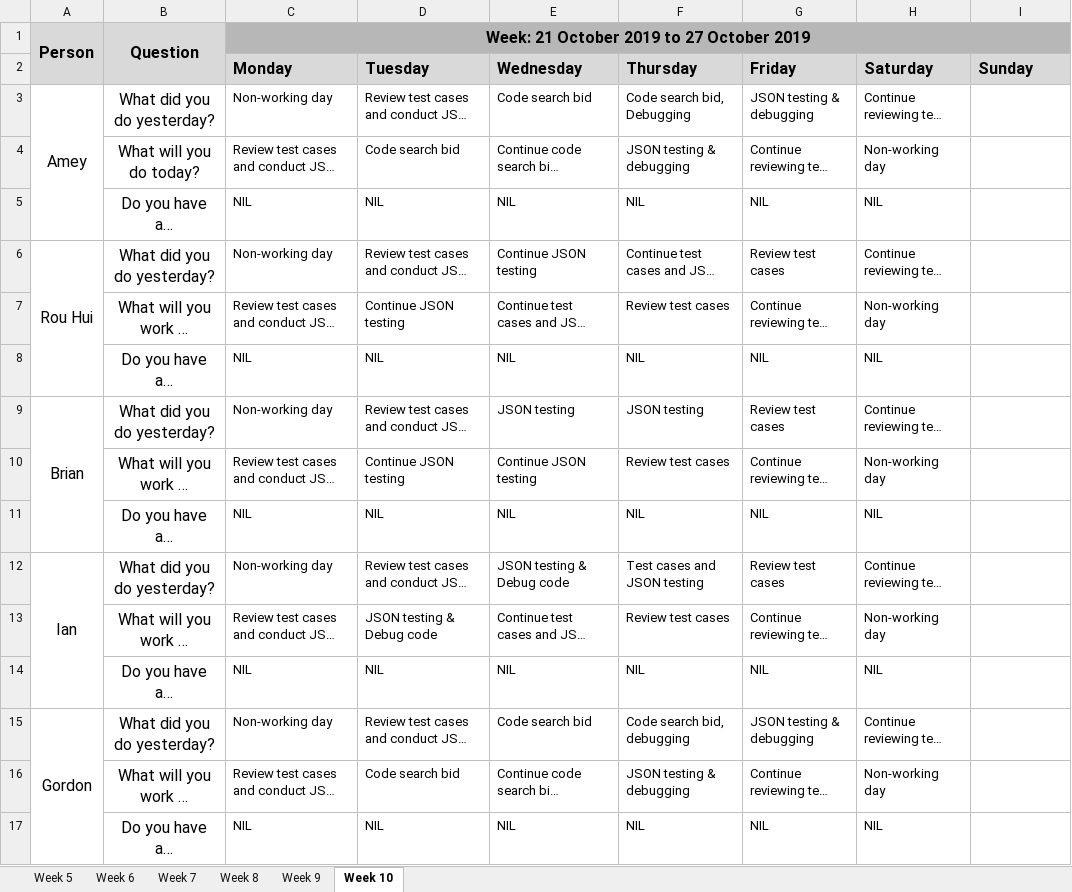
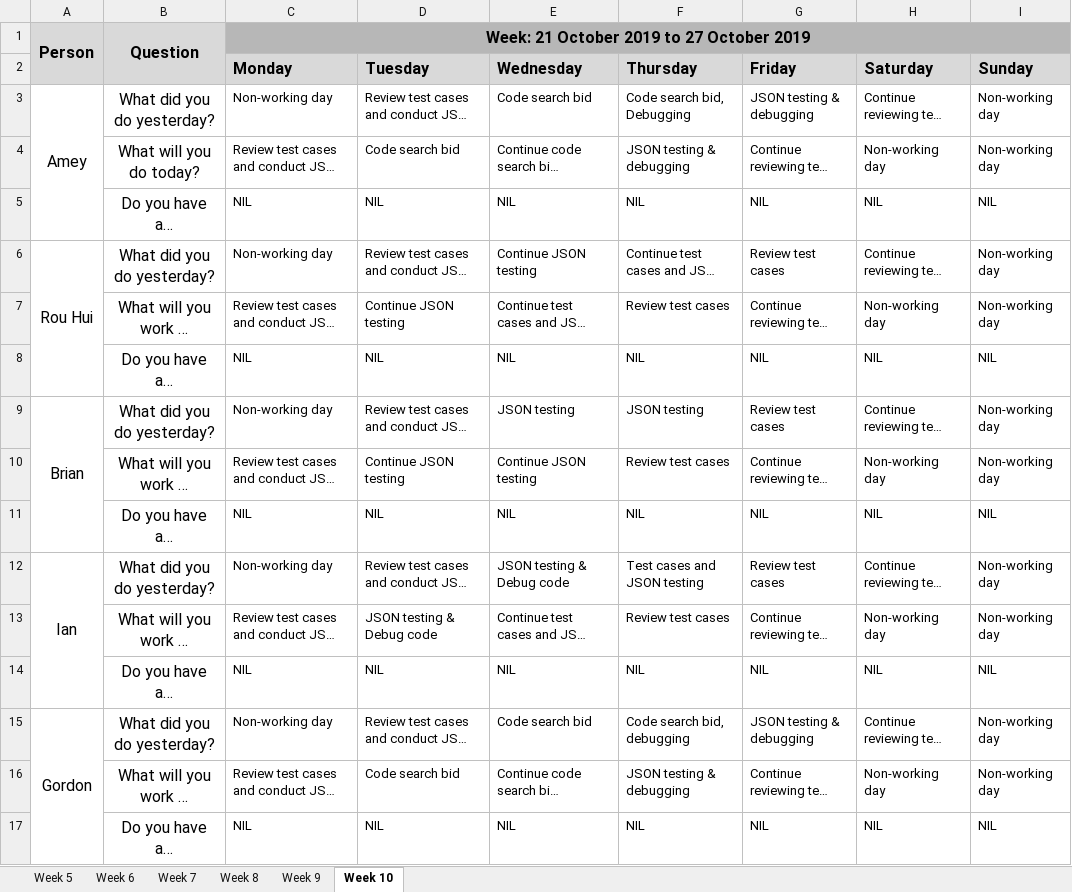
Before and after one commit to ameyrathi/SWE-Project, an Excel workbook: metrics/du.xlsx, sheet Week 10, drawn as a sheet; long unchanged cells end in …; values as stored, in another font and other column widths than the file's, no borders; the diff names each change by its address in the sheet, - before the commit and + after, or states it on an @@ line.

Commit message:
Daily update for 27 Oct

```diff
--- a/metrics/du.xlsx (sheet Week 10)
+++ b/metrics/du.xlsx (sheet Week 10)
-I3:I4 (Sunday): (empty)
+I3:I4 (Sunday): Non-working day
-I5 (Sunday): (empty)
+I5 (Sunday): NIL
-I6:I7 (Sunday): (empty)
+I6:I7 (Sunday): Non-working day
-I8 (Sunday): (empty)
+I8 (Sunday): NIL
-I9:I10 (Sunday): (empty)
+I9:I10 (Sunday): Non-working day
-I11 (Sunday): (empty)
+I11 (Sunday): NIL
-I12:I13 (Sunday): (empty)
+I12:I13 (Sunday): Non-working day
-I14 (Sunday): (empty)
+I14 (Sunday): NIL
-I15:I16 (Sunday): (empty)
+I15:I16 (Sunday): Non-working day
-I17 (Sunday): (empty)
+I17 (Sunday): NIL
```
